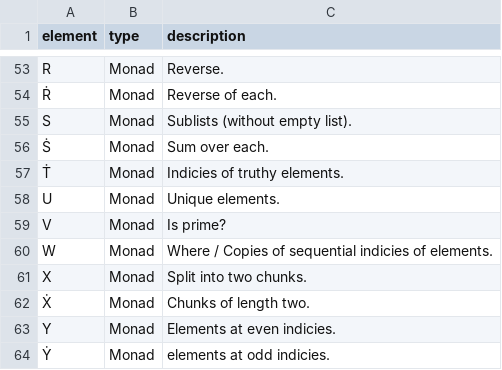
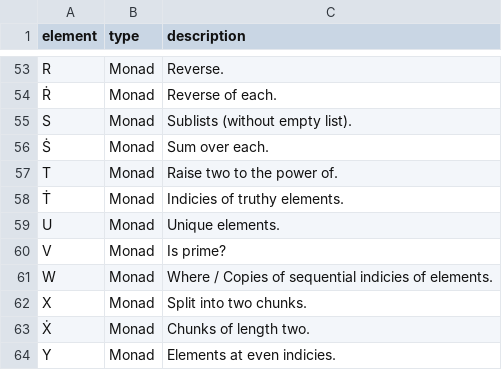
Before and after one commit to zoomlogo/flax, a CSV file: docs/elements.csv, drawn as a sheet; only a part is shown, gaps mark what is left out; the shorter side is filled out with more unchanged rows.

```diff
--- a/docs/elements.csv
+++ b/docs/elements.csv
@@ -56,2 +56,3 @@
 "Ṡ","Monad","Sum over each."
+"T","Monad","Raise two to the power of."
 "Ṫ","Monad","Indicies of truthy elements."
```
Also changed, not shown: 2 other files.
